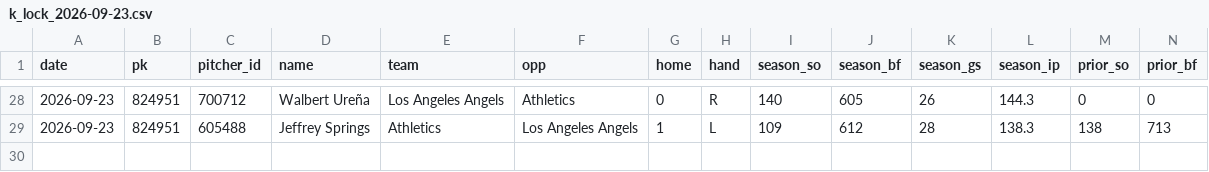
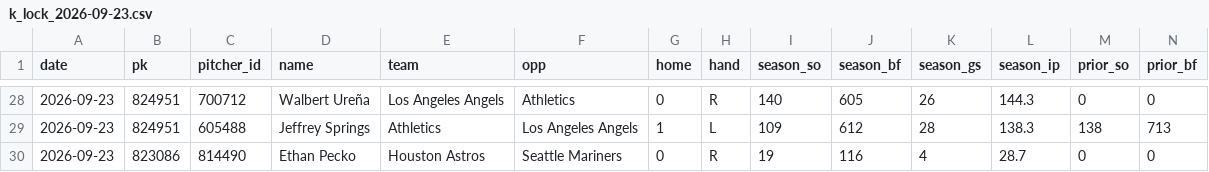
Before and after one commit to myles00price/baseball-model, a CSV file: k_lock_2026-09-23.csv, drawn as a sheet; only a part is shown, gaps mark what is left out; rows hold the shown columns only; the diff names each change by its address in the sheet, - before the commit and + after, or states it on an @@ line.

Commit message:
lineup lock update 2026-09-23

```diff
--- a/k_lock_2026-09-23.csv
+++ b/k_lock_2026-09-23.csv
+row 30: 2026-09-23 | 823086 | 814490 | Ethan Pecko | Houston Astros | Seattle Mariners | 0 | R | 19 | 116 | 4 | 28.7 | 0 | 0
```
Also changed, not shown: 3 other files.
